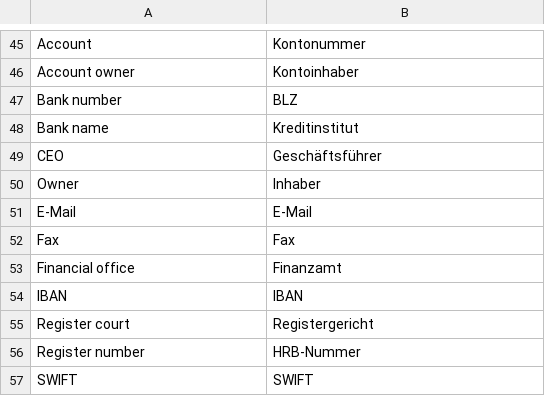
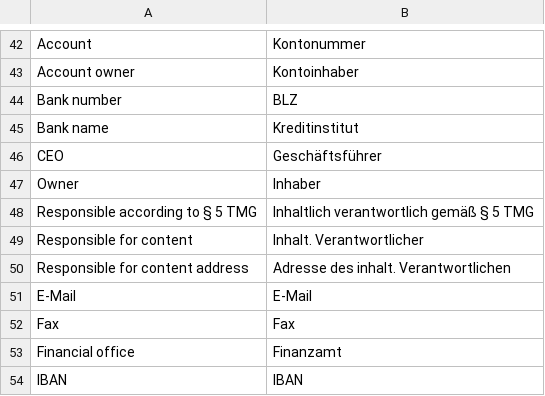
Before and after one commit to integer-net/GermanStoreConfig, a CSV file: src/app/locale/de_DE/FireGento_GermanSetup.csv, drawn as a sheet; only a part is shown, gaps mark what is left out; the shorter side is filled out with more unchanged rows; the diff covers the shown part only; the diff names each change by its address in the sheet, - before the commit and + after, or states it on an @@ line.

```diff
--- a/src/app/locale/de_DE/FireGento_GermanSetup.csv
+++ b/src/app/locale/de_DE/FireGento_GermanSetup.csv
+row 48: Responsible according to § 5 TMG | Inhaltlich verantwortlich gemäß § 5 TMG
+row 49: Responsible for content | Inhalt. Verantwortlicher
+row 50: Responsible for content address | Adresse des inhalt. Verantwortlichen
```
Also changed, not shown: 10 added rows and 6 removed rows elsewhere in this file, 15 other files.
